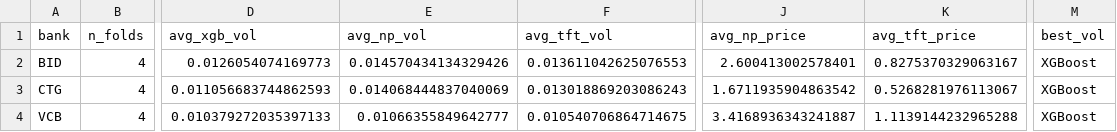
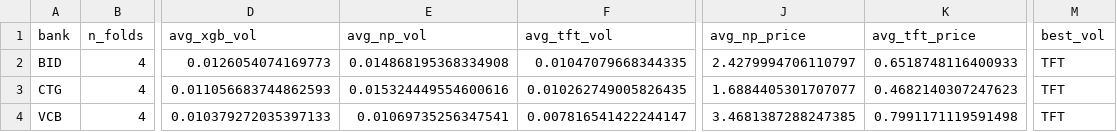
Before and after one commit to luuquanghuy-ui/bank-forecast-models, a CSV file: four_fold_all_targets/4fold_5models_summary.csv, drawn as a sheet; only a part is shown, gaps mark what is left out; the diff names each change by its address in the sheet, - before the commit and + after, or states it on an @@ line.

Commit message:
Update all scripts and thesis docs with correct TFT results
- run_4fold_all_models_both_targets.py: Fixed TFT quantile index
- run_perday_5models.py: Updated with correct results
- run_sensitivity_analysis.py: Fixed TFT quantile index
- run_market_event_validation.py: Fixed TFT quantile index
- Updated thesis docs: TFT wins volatility, Hybrid wins price
- Added sensitivity outputs and market event outputs

Co-Authored-By: Luu Quang Huy <luuquanghuy.ui@gmail.com>

```diff
--- a/four_fold_all_targets/4fold_5models_summary.csv
+++ b/four_fold_all_targets/4fold_5models_summary.csv
-E2 (avg_np_vol): 0.014570434134329426
+E2 (avg_np_vol): 0.014868195368334908
-F2 (avg_tft_vol): 0.013611042625076553
+F2 (avg_tft_vol): 0.01047079668344335
-J2 (avg_np_price): 2.600413002578401
+J2 (avg_np_price): 2.4279994706110797
-K2 (avg_tft_price): 0.8275370329063167
+K2 (avg_tft_price): 0.6518748116400933
-M2:M4 (best_vol): XGBoost
+M2:M4 (best_vol): TFT
-E3 (avg_np_vol): 0.014068444837040069
+E3 (avg_np_vol): 0.015324449554600616
-F3 (avg_tft_vol): 0.013018869203086243
+F3 (avg_tft_vol): 0.010262749005826435
-J3 (avg_np_price): 1.6711935904863542
+J3 (avg_np_price): 1.6884405301707077
-K3 (avg_tft_price): 0.5268281976113067
+K3 (avg_tft_price): 0.4682140307247623
-E4 (avg_np_vol): 0.01066355849642777
+E4 (avg_np_vol): 0.01069735256347541
-F4 (avg_tft_vol): 0.010540706864714675
+F4 (avg_tft_vol): 0.007816541422244147
-J4 (avg_np_price): 3.4168936343241887
+J4 (avg_np_price): 3.4681387288247385
-K4 (avg_tft_price): 1.1139144232965288
+K4 (avg_tft_price): 0.7991171119591498
```
Also changed, not shown: four_fold_all_targets/CTG_4fold_5models.csv, market_event_outputs/high_vol_days_CTG.csv, 30 other files.
